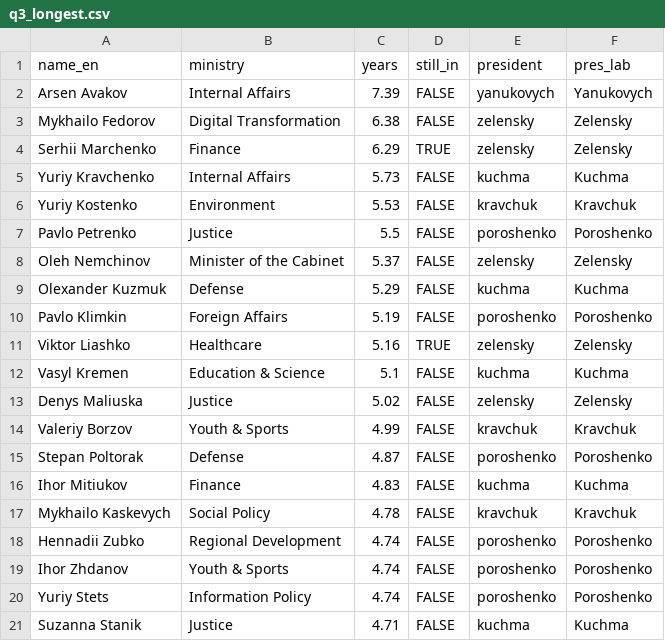
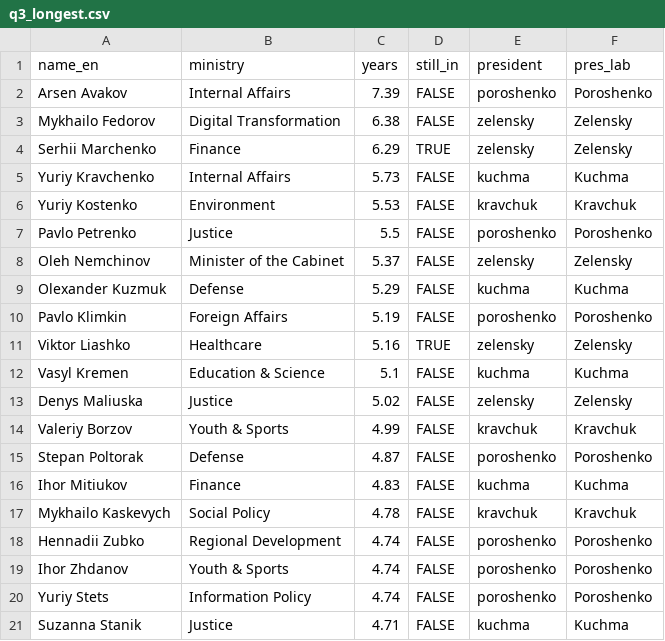
Before and after one commit to velgaks/ministers-lifetime, a CSV file: analysis/output/q3_longest.csv, drawn as a sheet.

```diff
--- a/analysis/output/q3_longest.csv
+++ b/analysis/output/q3_longest.csv
@@ -1,3 +1,3 @@
 "name_en","ministry","years","still_in","president","pres_lab"
-"Arsen Avakov","Internal Affairs",7.39,FALSE,"yanukovych","Yanukovych"
+"Arsen Avakov","Internal Affairs",7.39,FALSE,"poroshenko","Poroshenko"
 "Mykhailo Fedorov","Digital Transformation",6.38,FALSE,"zelensky","Zelensky"
```
Also changed, not shown: analysis/output/q1_by_president.csv, 11 other files.
